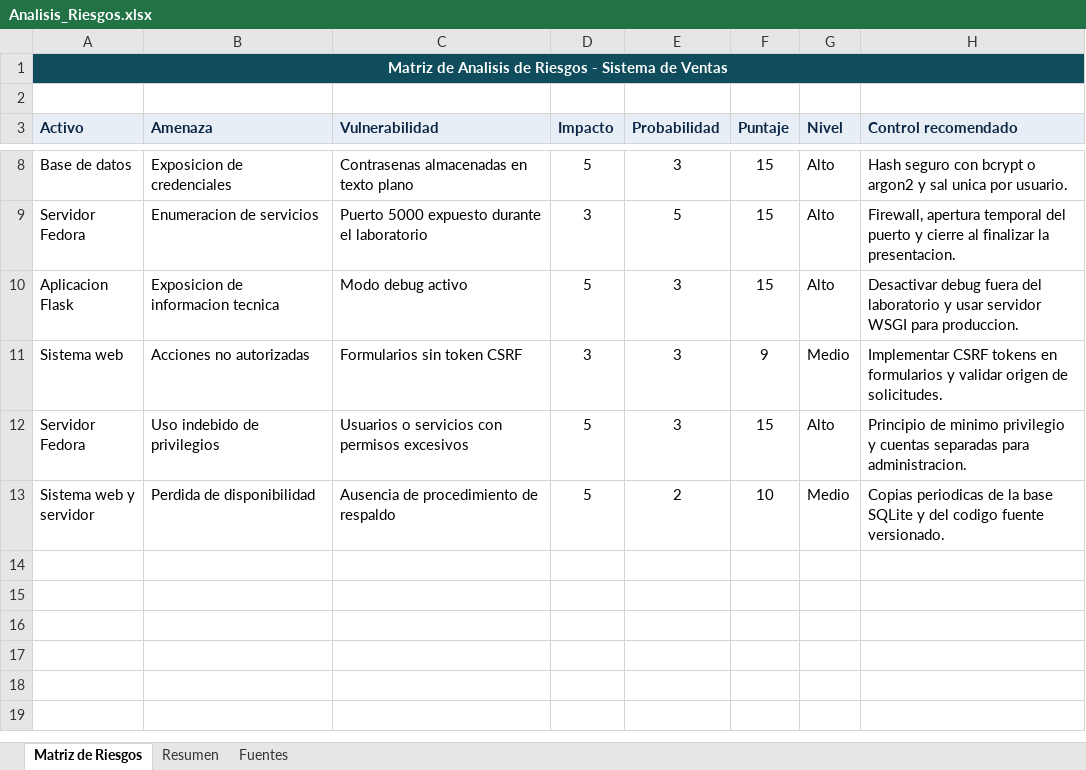
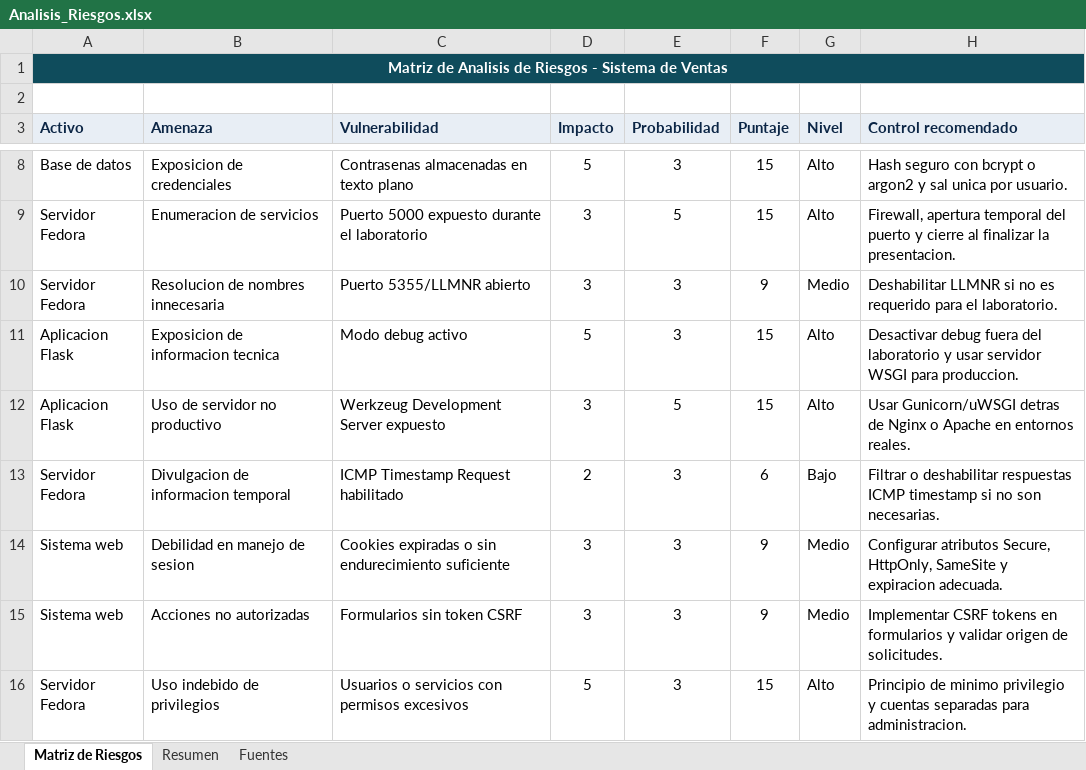
Before and after one commit to Xendrak1/Sistema_de_ventas_Auditoria, an Excel workbook: documentacion/entregables/Analisis_Riesgos.xlsx, sheet Matriz de Riesgos, drawn as a sheet; only a part is shown, gaps mark what is left out; the shorter side is filled out with more unchanged rows; values as stored, in another font and other column widths than the file's, no borders; the diff names each change by its address in the sheet, - before the commit and + after, or states it on an @@ line.

```diff
--- a/documentacion/entregables/Analisis_Riesgos.xlsx (sheet Matriz de Riesgos)
+++ b/documentacion/entregables/Analisis_Riesgos.xlsx (sheet Matriz de Riesgos)
+row 10: Servidor Fedora | Resolucion de nombres innecesaria | Puerto 5355/LLMNR abierto | 3 | 3 | 9 | Medio | Deshabilitar LLMNR si no es requerido para el laboratorio.
+row 12: Aplicacion Flask | Uso de servidor no productivo | Werkzeug Development Server expuesto | 3 | 5 | 15 | Alto | Usar Gunicorn/uWSGI detras de Nginx o Apache en entornos reales.
+row 13: Servidor Fedora | Divulgacion de informacion temporal | ICMP Timestamp Request habilitado | 2 | 3 | 6 | Bajo | Filtrar o deshabilitar respuestas ICMP timestamp si no son necesarias.
+row 14: Sistema web | Debilidad en manejo de sesion | Cookies expiradas o sin endurecimiento suficiente | 3 | 3 | 9 | Medio | Configurar atributos Secure, HttpOnly, SameSite y expiracion adecuada.
```
Also changed, not shown: sheet Resumen, formulas that keep their value, 27 other files.
